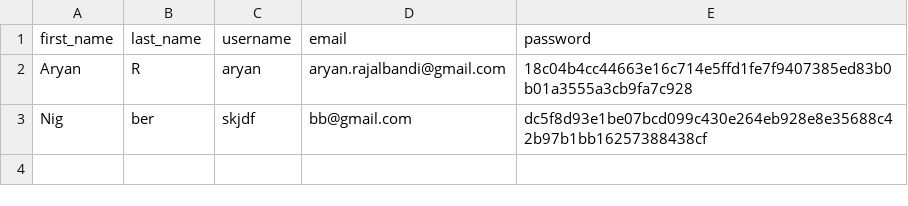
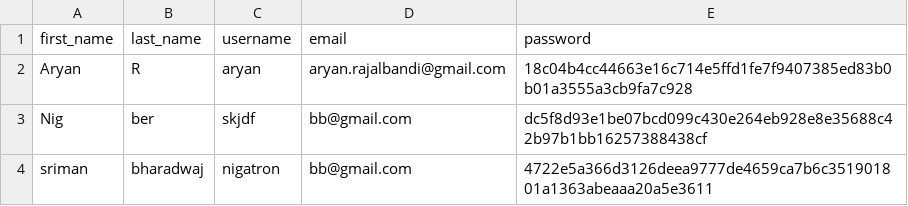
Before and after one commit to A-a2008/Tubelight, a CSV file: Tubelight/database/users.csv, drawn as a sheet.

```diff
--- a/Tubelight/database/users.csv
+++ b/Tubelight/database/users.csv
@@ -3 +3,2 @@ Aryan,R,aryan,aryan.rajalbandi@gmail.com,18c04b4cc44663e16c714e5ffd1fe7f9407385e
 Nig,ber,skjdf,bb@gmail.com,dc5f8d93e1be07bcd099c430e264eb928e8e35688c42b97b1bb16257388438cf
+sriman,bharadwaj,nigatron,bb@gmail.com,4722e5a366d3126deea9777de4659ca7b6c351901801a1363abeaaa20a5e3611
```
Also changed, not shown: 5 other files.
